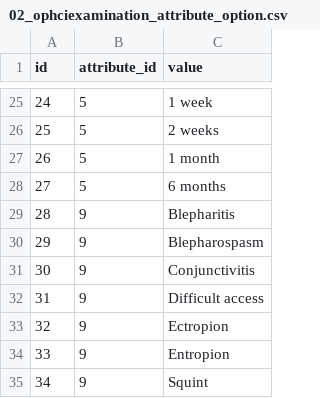
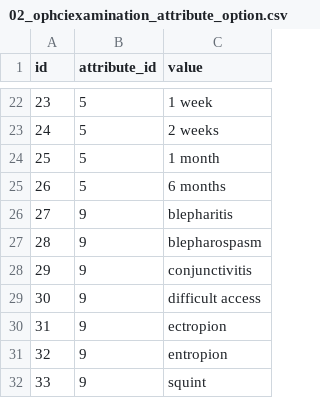
Before and after one commit to openeyes/OphCiExamination, a CSV file: migrations/data/m120703_130000_initial_migration_for_ophciexamination/02_ophciexamination_attribute_option.csv, drawn as a sheet; only a part is shown, gaps mark what is left out; addresses are those after the commit; the diff covers the shown part only; the diff names each change by its address in the sheet, - before the commit and + after, or states it on an @@ line.

```diff
--- a/migrations/data/m120703_130000_initial_migration_for_ophciexamination/02_ophciexamination_attribute_option.csv
+++ b/migrations/data/m120703_130000_initial_migration_for_ophciexamination/02_ophciexamination_attribute_option.csv
@@ column A (id) renumbered from row 17 down @@
-C26 (value): Blepharitis
+C26 (value): blepharitis
-C27 (value): Blepharospasm
+C27 (value): blepharospasm
-C28 (value): Conjunctivitis
+C28 (value): conjunctivitis
-C29 (value): Difficult access
+C29 (value): difficult access
-C30 (value): Ectropion
+C30 (value): ectropion
-C31 (value): Entropion
+C31 (value): entropion
-C32 (value): Squint
+C32 (value): squint
```
Also changed, not shown: 3 removed rows and 18 edited cells elsewhere in this file, 6 other files.
